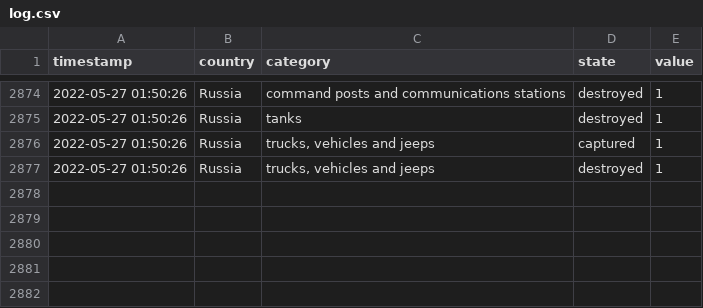
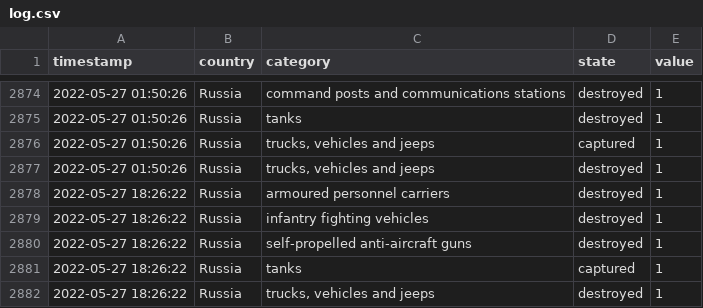
Before and after one commit to mauforonda/ukraine, a CSV file: log.csv, drawn as a sheet; only a part is shown, gaps mark what is left out; the diff names each change by its address in the sheet, - before the commit and + after, or states it on an @@ line.

```diff
--- a/log.csv
+++ b/log.csv
+row 2878: 2022-05-27 18:26:22 | Russia | armoured personnel carriers | destroyed | 1
+row 2879: 2022-05-27 18:26:22 | Russia | infantry fighting vehicles | destroyed | 1
+row 2880: 2022-05-27 18:26:22 | Russia | self-propelled anti-aircraft guns | destroyed | 1
+row 2881: 2022-05-27 18:26:22 | Russia | tanks | captured | 1
+row 2882: 2022-05-27 18:26:22 | Russia | trucks, vehicles and jeeps | destroyed | 1
```
Also changed, not shown: reports.csv, summary.csv, 1 other file.
